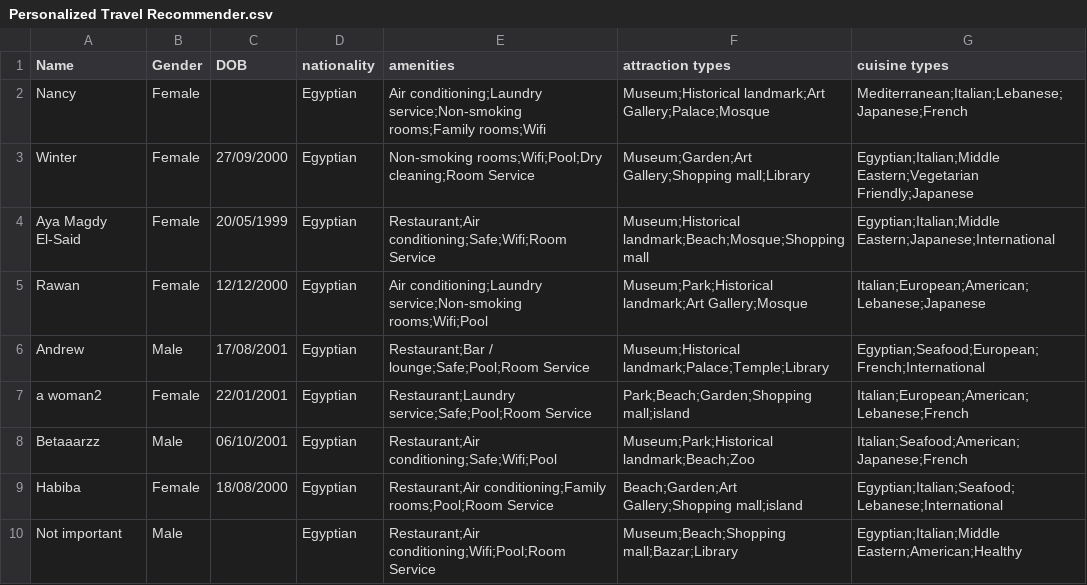
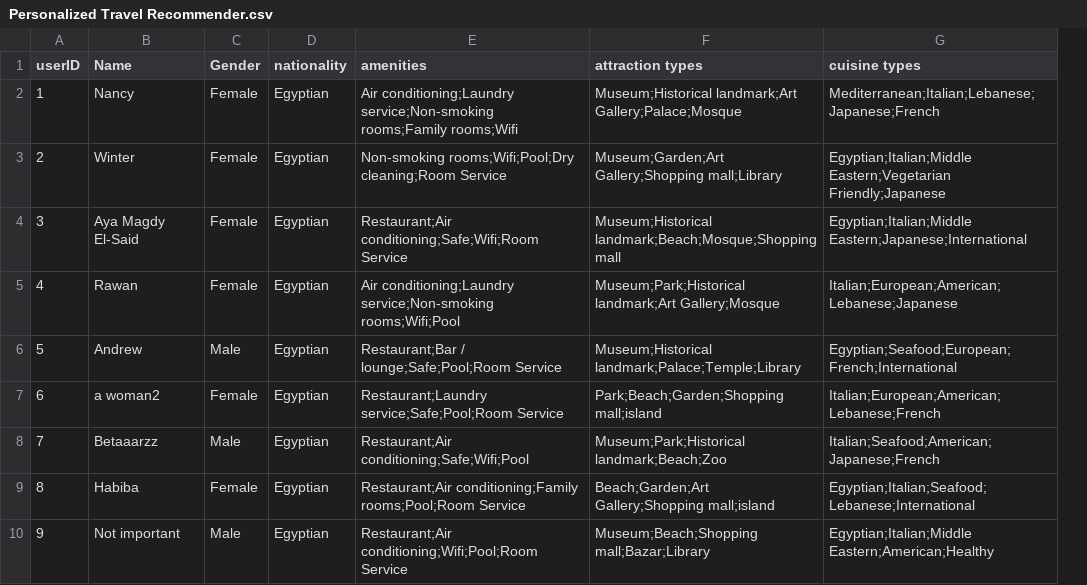
Before and after one commit to Salmaishak/RecommendationModel, a CSV file: Personalized Travel Recommender.csv, drawn as a sheet; only a part is shown; removed rows and columns are numbered as before the commit, all else as after; the diff names each change by its address in the sheet, - before the commit and + after, or states it on an @@ line.

Commit message:
survey user's profiling restaurant

```diff
--- a/Personalized Travel Recommender.csv
+++ b/Personalized Travel Recommender.csv
+column A (userID), rows 2-10: 1 | 2 | 3 | 4 | 5 | 6 | 7 | 8 | 9
-column C (DOB), rows 3-9: 27/09/2000 | 20/05/1999 | 12/12/2000 | 17/08/2001 | 22/01/2001 | 06/10/2001 | 18/08/2000
```
Also changed, not shown: 7 other files.
